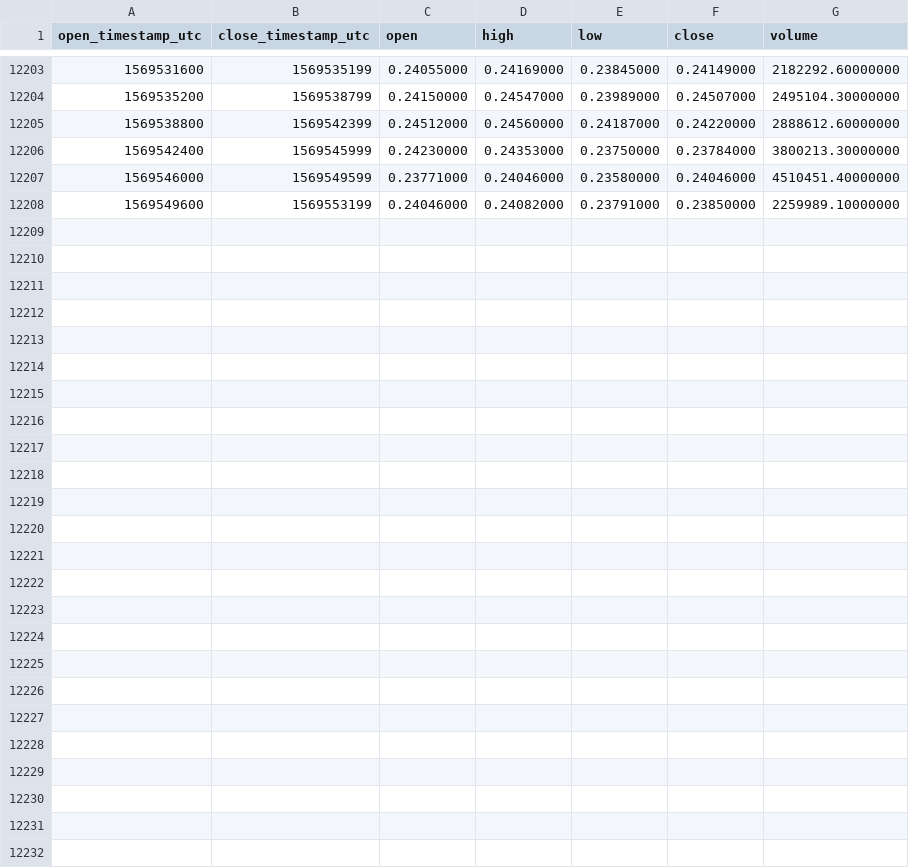
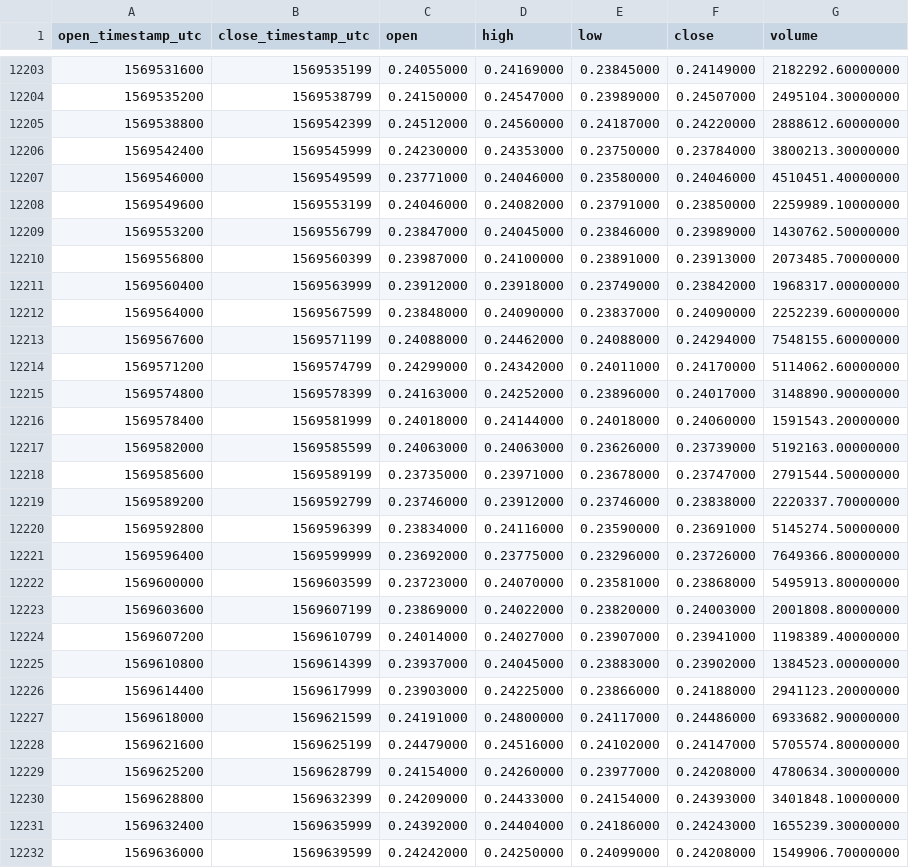
Before and after one commit to cryptobigbro/binance-XRPUSDT, a CSV file: binance-XRPUSDT-1h.csv, drawn as a sheet; only a part is shown, gaps mark what is left out; the diff names each change by its address in the sheet, - before the commit and + after, or states it on an @@ line.

Commit message:
Update OHLCV data.

```diff
--- a/binance-XRPUSDT-1h.csv
+++ b/binance-XRPUSDT-1h.csv
+row 12209: 1569553200 | 1569556799 | 0.23847000 | 0.24045000 | 0.23846000 | 0.23989000 | 1430762.50000000
+row 12210: 1569556800 | 1569560399 | 0.23987000 | 0.24100000 | 0.23891000 | 0.23913000 | 2073485.70000000
+row 12211: 1569560400 | 1569563999 | 0.23912000 | 0.23918000 | 0.23749000 | 0.23842000 | 1968317.00000000
+row 12212: 1569564000 | 1569567599 | 0.23848000 | 0.24090000 | 0.23837000 | 0.24090000 | 2252239.60000000
+row 12213: 1569567600 | 1569571199 | 0.24088000 | 0.24462000 | 0.24088000 | 0.24294000 | 7548155.60000000
+row 12214: 1569571200 | 1569574799 | 0.24299000 | 0.24342000 | 0.24011000 | 0.24170000 | 5114062.60000000
+row 12215: 1569574800 | 1569578399 | 0.24163000 | 0.24252000 | 0.23896000 | 0.24017000 | 3148890.90000000
+row 12216: 1569578400 | 1569581999 | 0.24018000 | 0.24144000 | 0.24018000 | 0.24060000 | 1591543.20000000
+row 12217: 1569582000 | 1569585599 | 0.24063000 | 0.24063000 | 0.23626000 | 0.23739000 | 5192163.00000000
+row 12218: 1569585600 | 1569589199 | 0.23735000 | 0.23971000 | 0.23678000 | 0.23747000 | 2791544.50000000
+row 12219: 1569589200 | 1569592799 | 0.23746000 | 0.23912000 | 0.23746000 | 0.23838000 | 2220337.70000000
+row 12220: 1569592800 | 1569596399 | 0.23834000 | 0.24116000 | 0.23590000 | 0.23691000 | 5145274.50000000
+row 12221: 1569596400 | 1569599999 | 0.23692000 | 0.23775000 | 0.23296000 | 0.23726000 | 7649366.80000000
+row 12222: 1569600000 | 1569603599 | 0.23723000 | 0.24070000 | 0.23581000 | 0.23868000 | 5495913.80000000
+row 12223: 1569603600 | 1569607199 | 0.23869000 | 0.24022000 | 0.23820000 | 0.24003000 | 2001808.80000000
+row 12224: 1569607200 | 1569610799 | 0.24014000 | 0.24027000 | 0.23907000 | 0.23941000 | 1198389.40000000
+row 12225: 1569610800 | 1569614399 | 0.23937000 | 0.24045000 | 0.23883000 | 0.23902000 | 1384523.00000000
+row 12226: 1569614400 | 1569617999 | 0.23903000 | 0.24225000 | 0.23866000 | 0.24188000 | 2941123.20000000
+row 12227: 1569618000 | 1569621599 | 0.24191000 | 0.24800000 | 0.24117000 | 0.24486000 | 6933682.90000000
+row 12228: 1569621600 | 1569625199 | 0.24479000 | 0.24516000 | 0.24102000 | 0.24147000 | 5705574.80000000
+row 12229: 1569625200 | 1569628799 | 0.24154000 | 0.24260000 | 0.23977000 | 0.24208000 | 4780634.30000000
+row 12230: 1569628800 | 1569632399 | 0.24209000 | 0.24433000 | 0.24154000 | 0.24393000 | 3401848.10000000
+row 12231: 1569632400 | 1569635999 | 0.24392000 | 0.24404000 | 0.24186000 | 0.24243000 | 1655239.30000000
+row 12232: 1569636000 | 1569639599 | 0.24242000 | 0.24250000 | 0.24099000 | 0.24208000 | 1549906.70000000
```
Also changed, not shown: binance-XRPUSDT-1d.csv.
